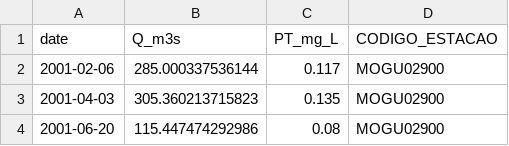
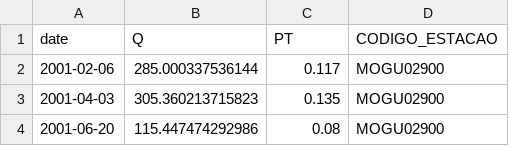
Before and after one commit to DOI-USGS/loadflexBatch, a CSV file: three_ANA_sites/PT/MOGU02900.csv, drawn as a sheet; only a part is shown.

```diff
--- a/three_ANA_sites/PT/MOGU02900.csv
+++ b/three_ANA_sites/PT/MOGU02900.csv
@@ -1,2 +1,2 @@
-"date","Q_m3s","PT_mg_L","CODIGO_ESTACAO"
+"date","Q","PT","CODIGO_ESTACAO"
 "2001-02-06",285.000337536144,0.117,"MOGU02900"
```
Also changed, not shown: three_ANA_sites/NO3/MOGU02900.csv, three_ANA_sites/NO3/ORIZ02900.csv, 9 other files.
